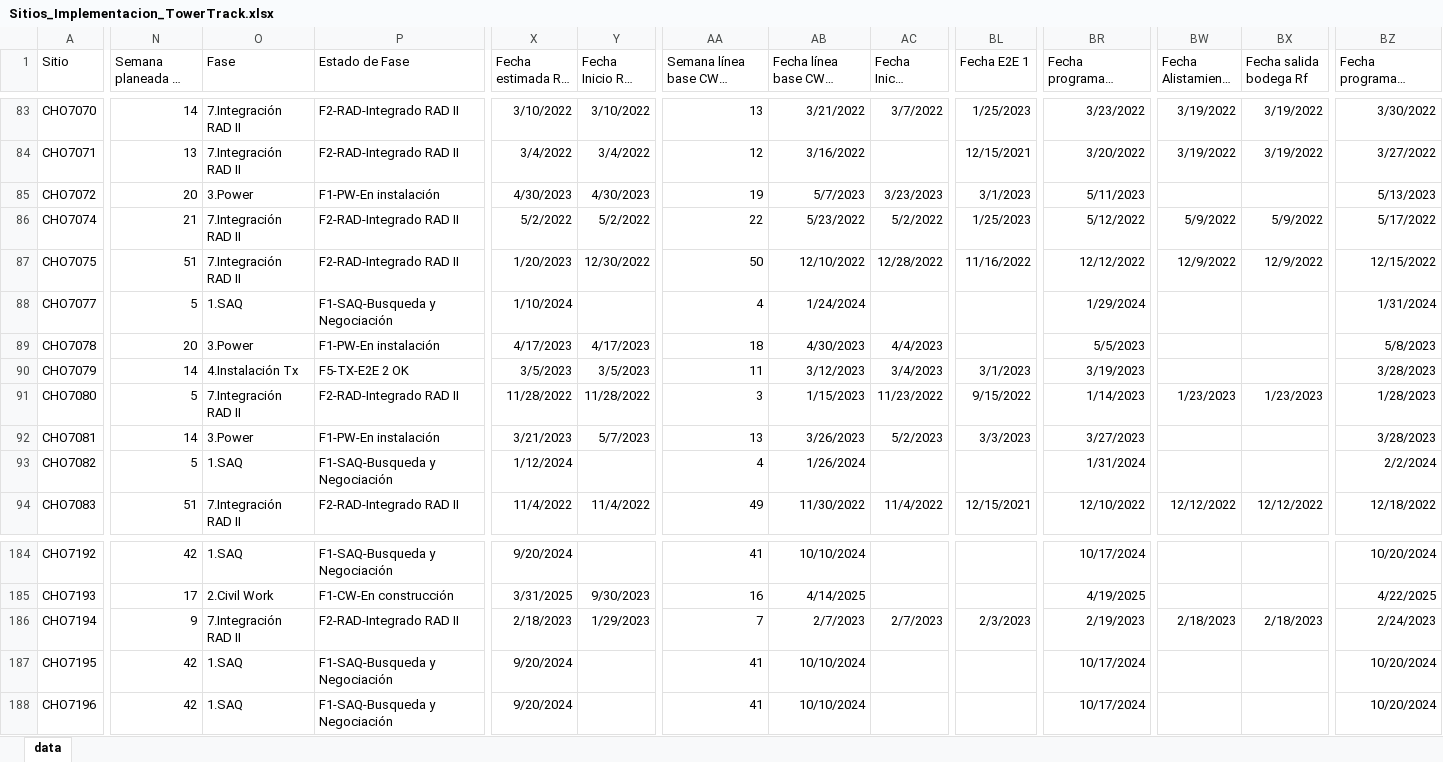
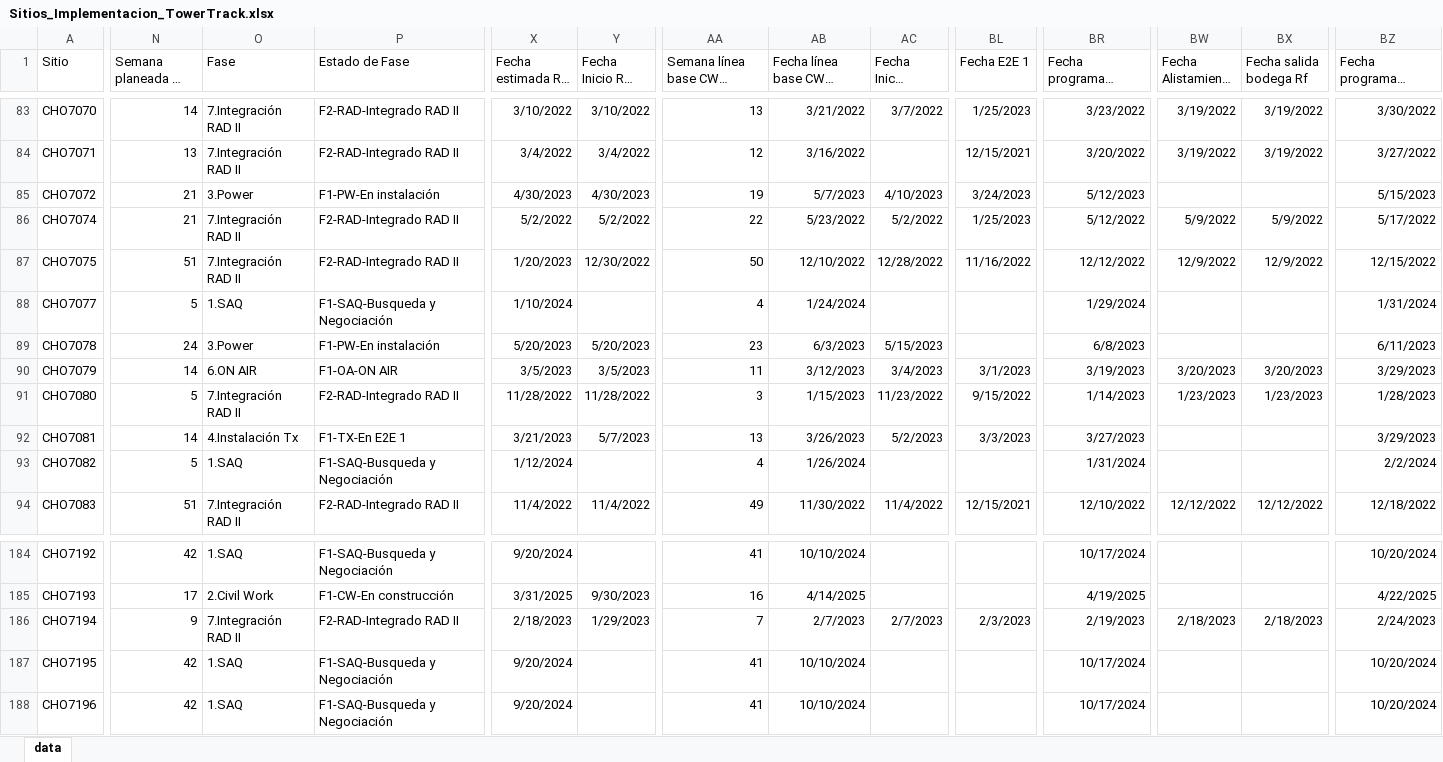
Before and after one commit to joseluis1061/NocAppPuppeteer, an Excel workbook: public/00_Inputs/Sitios_Implementacion_TowerTrack.xlsx, sheet data, drawn as a sheet; only a part is shown, gaps mark what is left out; long unchanged cells end in …; values as stored, in another font and other column widths than the file's, no borders; the diff covers the shown part only; the diff names each change by its address in the sheet, - before the commit and + after, or states it on an @@ line.

```diff
--- a/public/00_Inputs/Sitios_Implementacion_TowerTrack.xlsx (sheet data)
+++ b/public/00_Inputs/Sitios_Implementacion_TowerTrack.xlsx (sheet data)
-N85 (Semana planeada ON AIR): 20
+N85 (Semana planeada ON AIR): 21
-AC85 (Fecha Inicio Energia): 3/23/2023
+AC85 (Fecha Inicio Energia): 4/10/2023
-BL85 (Fecha E2E 1): 3/1/2023
+BL85 (Fecha E2E 1): 3/24/2023
-BR85 (Fecha programada instalación Tx): 5/11/2023
+BR85 (Fecha programada instalación Tx): 5/12/2023
-BZ85 (Fecha programada instalación Rf): 5/13/2023
+BZ85 (Fecha programada instalación Rf): 5/15/2023
-N89 (Semana planeada ON AIR): 20
+N89 (Semana planeada ON AIR): 24
-X89 (Fecha estimada RFI CW): 4/17/2023
+X89 (Fecha estimada RFI CW): 5/20/2023
-Y89 (Fecha Inicio RFI CW): 4/17/2023
+Y89 (Fecha Inicio RFI CW): 5/20/2023
-AA89 (Semana línea base CW + Energía): 18
+AA89 (Semana línea base CW + Energía): 23
-AB89 (Fecha línea base CW + Energía): 4/30/2023
+AB89 (Fecha línea base CW + Energía): 6/3/2023
-AC89 (Fecha Inicio Energia): 4/4/2023
+AC89 (Fecha Inicio Energia): 5/15/2023
-BR89 (Fecha programada instalación Tx): 5/5/2023
+BR89 (Fecha programada instalación Tx): 6/8/2023
-BZ89 (Fecha programada instalación Rf): 5/8/2023
+BZ89 (Fecha programada instalación Rf): 6/11/2023
-O90 (Fase): 4.Instalación Tx
+O90 (Fase): 6.ON AIR
-P90 (Estado de Fase): F5-TX-E2E 2 OK
+P90 (Estado de Fase): F1-OA-ON AIR
-BW90 (Fecha Alistamiento Rf): (empty)
+BW90 (Fecha Alistamiento Rf): 3/20/2023
-BX90 (Fecha salida bodega Rf): (empty)
+BX90 (Fecha salida bodega Rf): 3/20/2023
-BZ90 (Fecha programada instalación Rf): 3/28/2023
+BZ90 (Fecha programada instalación Rf): 3/29/2023
-O92 (Fase): 3.Power
+O92 (Fase): 4.Instalación Tx
-P92 (Estado de Fase): F1-PW-En instalación
+P92 (Estado de Fase): F1-TX-En E2E 1
-BZ92 (Fecha programada instalación Rf): 3/28/2023
+BZ92 (Fecha programada instalación Rf): 3/29/2023
```
Also changed, not shown: 1 added row and 291 edited cells elsewhere in this sheet, public/01_Output/AlarmasU2020_Tower3_2023-03-21 12 35 29.xlsx, 8 other files.
